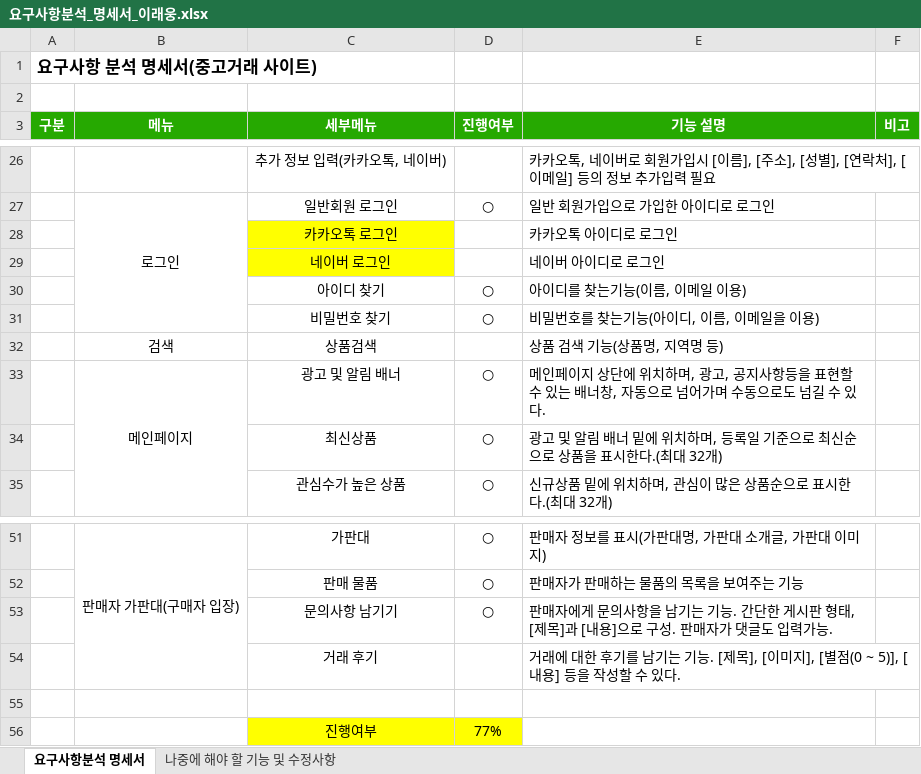
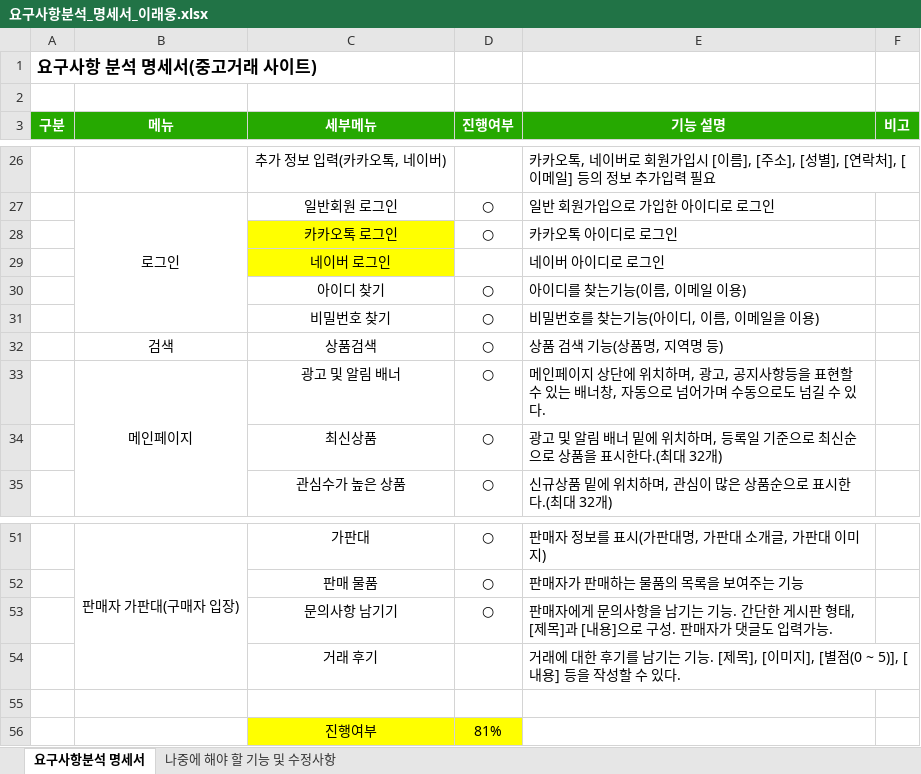
Before and after one commit to dlsodnd123/portfolioReference, an Excel workbook: 요구사항분석_명세서_이래웅.xlsx, sheet 요구사항분석 명세서, drawn as a sheet; only a part is shown, gaps mark what is left out; values as stored, in another font and other column widths than the file's, no borders; the diff names each change by its address in the sheet, - before the commit and + after, or states it on an @@ line.

Commit message:
요구사항분석 명세서 내용추가 및 수정

```diff
--- a/요구사항분석_명세서_이래웅.xlsx (sheet 요구사항분석 명세서)
+++ b/요구사항분석_명세서_이래웅.xlsx (sheet 요구사항분석 명세서)
-D28 (진행여부): (empty)
+D28 (진행여부): ○
-D32 (진행여부): (empty)
+D32 (진행여부): ○
-D56 (진행여부): 77%
+D56 (진행여부): 81%
```
Also changed, not shown: sheet 나중에 해야 할 기능 및 수정사항.
